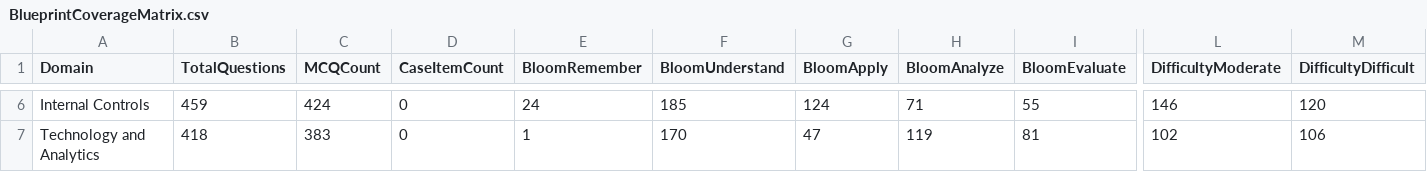
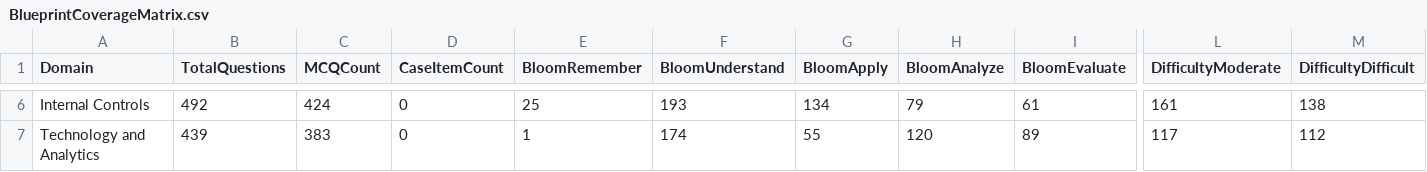
Before and after one commit to Hittman-OpenCode-Git/CPESv1, a CSV file: reports/BlueprintCoverageMatrix.csv, drawn as a sheet; only a part is shown, gaps mark what is left out; the diff covers the shown part only; the diff names each change by its address in the sheet, - before the commit and + after, or states it on an @@ line.

```diff
--- a/reports/BlueprintCoverageMatrix.csv
+++ b/reports/BlueprintCoverageMatrix.csv
-B6 (TotalQuestions): 459
+B6 (TotalQuestions): 492
-E6 (BloomRemember): 24
+E6 (BloomRemember): 25
-F6 (BloomUnderstand): 185
+F6 (BloomUnderstand): 193
-G6 (BloomApply): 124
+G6 (BloomApply): 134
-H6 (BloomAnalyze): 71
+H6 (BloomAnalyze): 79
-I6 (BloomEvaluate): 55
+I6 (BloomEvaluate): 61
-L6 (DifficultyModerate): 146
+L6 (DifficultyModerate): 161
-M6 (DifficultyDifficult): 120
+M6 (DifficultyDifficult): 138
-B7 (TotalQuestions): 418
+B7 (TotalQuestions): 439
-F7 (BloomUnderstand): 170
+F7 (BloomUnderstand): 174
-G7 (BloomApply): 47
+G7 (BloomApply): 55
-H7 (BloomAnalyze): 119
+H7 (BloomAnalyze): 120
-I7 (BloomEvaluate): 81
+I7 (BloomEvaluate): 89
-L7 (DifficultyModerate): 102
+L7 (DifficultyModerate): 117
-M7 (DifficultyDifficult): 106
+M7 (DifficultyDifficult): 112
```
Also changed, not shown: 28 edited cells elsewhere in this file, 5 other files.
